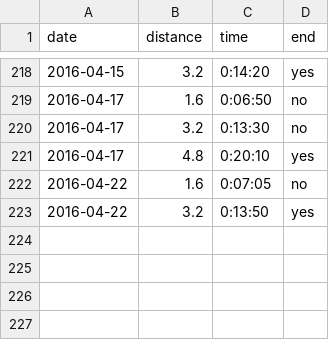
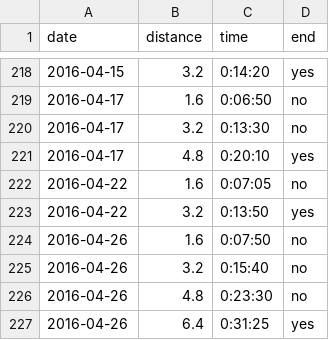
Before and after one commit to rob-in-europe/running, a CSV file: data/runs.csv, drawn as a sheet; only a part is shown, gaps mark what is left out; the diff names each change by its address in the sheet, - before the commit and + after, or states it on an @@ line.

Commit message:
Warm evening, felt good, not many aches

```diff
--- a/data/runs.csv
+++ b/data/runs.csv
+row 224: 2016-04-26 | 1.6 | 0:07:50 | no
+row 225: 2016-04-26 | 3.2 | 0:15:40 | no
+row 226: 2016-04-26 | 4.8 | 0:23:30 | no
+row 227: 2016-04-26 | 6.4 | 0:31:25 | yes
```
